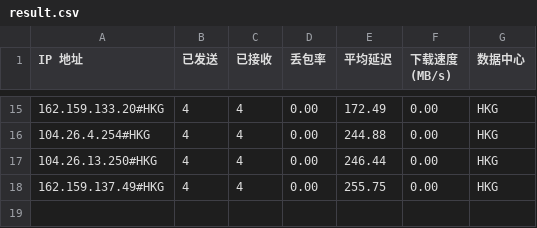
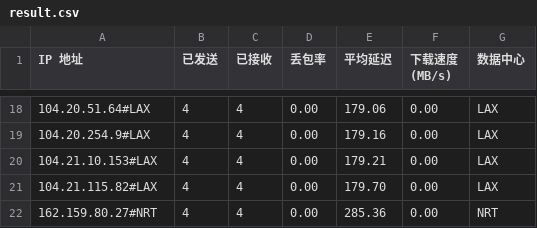
Before and after one commit to lls94/CloudflareSpeedTest, a CSV file: dist/result.csv, drawn as a sheet; only a part is shown, gaps mark what is left out; the diff covers the shown part only.

```diff
--- a/dist/result.csv
+++ b/dist/result.csv
@@ -15,4 +18,5 @@ IP 地址,已发送,已接收,丢包率,平均延迟,下载速度 (MB/s),数据
-162.159.133.20#HKG,4,4,0.00,172.49,0.00,HKG
-104.26.4.254#HKG,4,4,0.00,244.88,0.00,HKG
-104.26.13.250#HKG,4,4,0.00,246.44,0.00,HKG
-162.159.137.49#HKG,4,4,0.00,255.75,0.00,HKG
+104.20.51.64#LAX,4,4,0.00,179.06,0.00,LAX
+104.20.254.9#LAX,4,4,0.00,179.16,0.00,LAX
+104.21.10.153#LAX,4,4,0.00,179.21,0.00,LAX
+104.21.115.82#LAX,4,4,0.00,179.70,0.00,LAX
+162.159.80.27#NRT,4,4,0.00,285.36,0.00,NRT
```
Also changed, not shown: 3 added rows and 29 edited cells elsewhere in this file, 2 other files.
